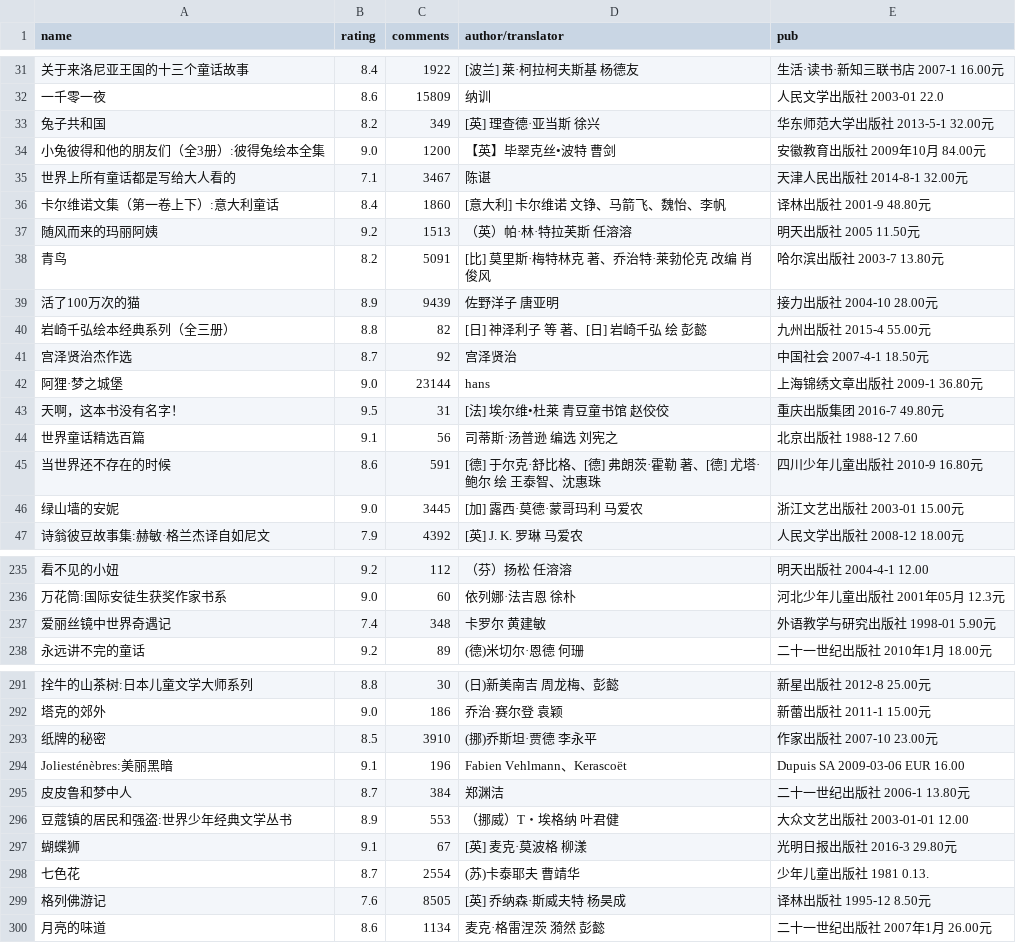
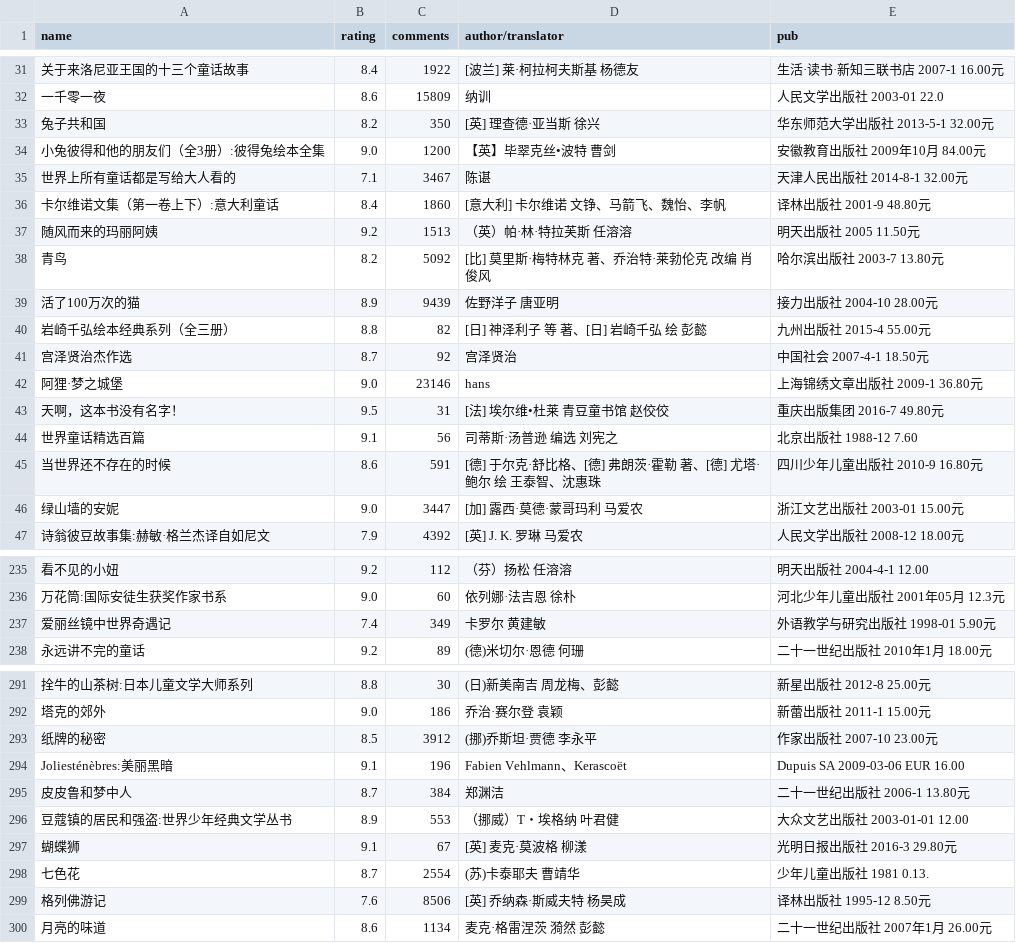
Before and after one commit to K56KShhu/douban-spider, a CSV file: books_童话.csv, drawn as a sheet; only a part is shown, gaps mark what is left out; the diff covers the shown part only; the diff names each change by its address in the sheet, - before the commit and + after, or states it on an @@ line.

```diff
--- a/books_童话.csv
+++ b/books_童话.csv
-C33 (comments): 349
+C33 (comments): 350
-C38 (comments): 5091
+C38 (comments): 5092
-C42 (comments): 23144
+C42 (comments): 23146
-C46 (comments): 3445
+C46 (comments): 3447
-C237 (comments): 348
+C237 (comments): 349
-C293 (comments): 3910
+C293 (comments): 3912
-C299 (comments): 8505
+C299 (comments): 8506
```
Also changed, not shown: 11 edited cells elsewhere in this file, 1 other file.
